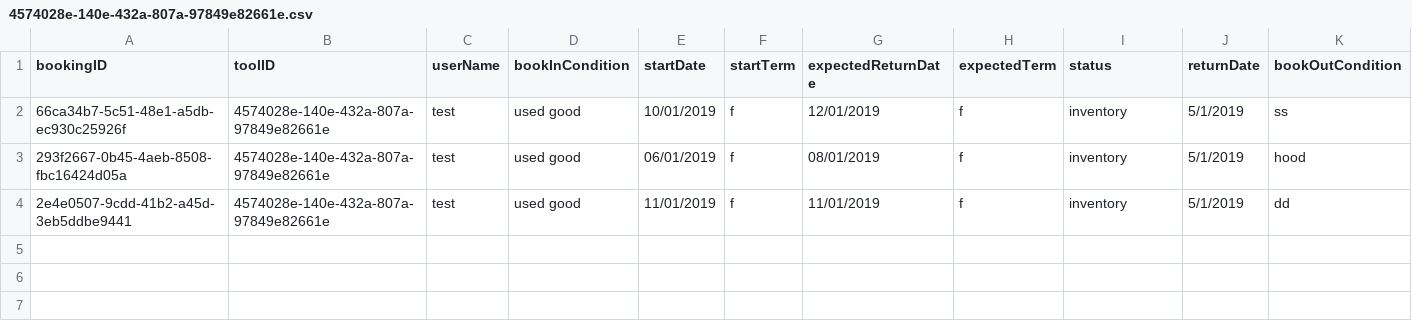
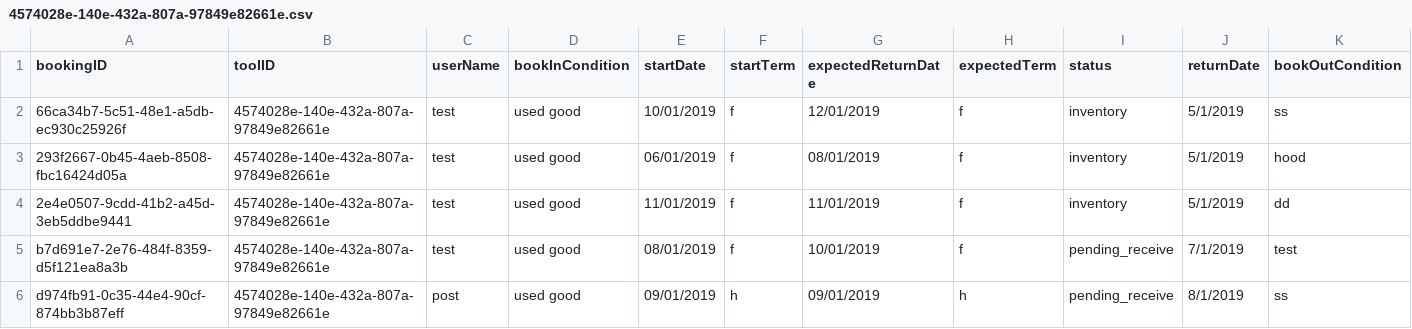
Before and after one commit to SMXaS/Shared-Power, a CSV file: Data/Bookings/4574028e-140e-432a-807a-97849e82661e.csv, drawn as a sheet; only a part is shown; rows hold the shown columns only; the diff names each change by its address in the sheet, - before the commit and + after, or states it on an @@ line.

```diff
--- a/Data/Bookings/4574028e-140e-432a-807a-97849e82661e.csv
+++ b/Data/Bookings/4574028e-140e-432a-807a-97849e82661e.csv
+row 5: b7d691e7-2e76-484f-8359-d5f121ea8a3b | 4574028e-140e-432a-807a-97849e82661e | test | used good | 08/01/2019 | f | 10/01/2019 | f | pending_receive | 7/1/2019 | test
+row 6: d974fb91-0c35-44e4-90cf-874bb3b87eff | 4574028e-140e-432a-807a-97849e82661e | post | used good | 09/01/2019 | h | 09/01/2019 | h | pending_receive | 8/1/2019 | ss
```
Also changed, not shown: 4 other files.
